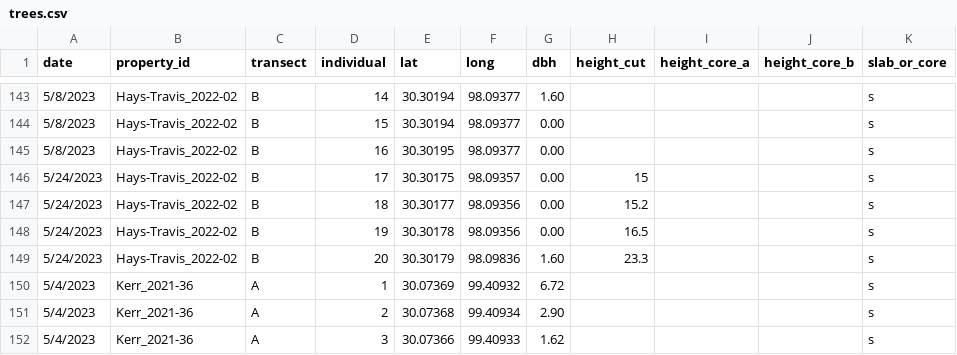
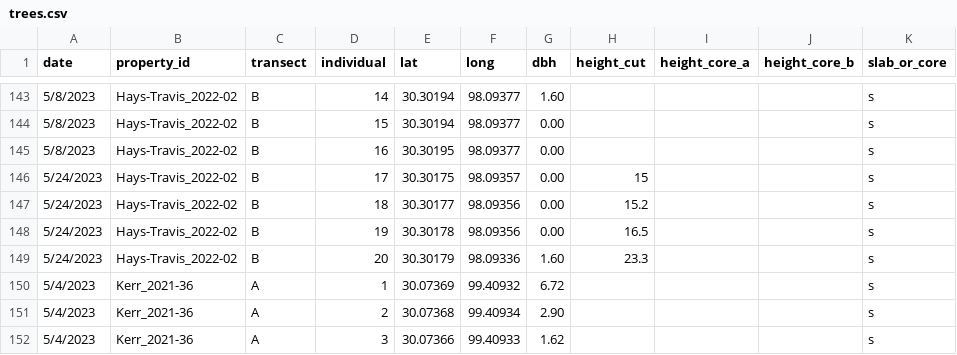
Before and after one commit to schwilklab/juniperus-ashei-age-structure, a CSV file: data/trees.csv, drawn as a sheet; only a part is shown, gaps mark what is left out.

Commit message:
added dendrochronoly script and age structure sciprt with transect starts

```diff
--- a/data/trees.csv
+++ b/data/trees.csv
@@ -148,3 +148,3 @@ date,property_id,transect,individual,lat,long,dbh,height_cut,height_core_a,heigh
 5/24/2023,Hays-Travis_2022-02,B,19,30.30178,98.09356,0.00,16.5,,,s
-5/24/2023,Hays-Travis_2022-02,B,20,30.30179,98.09836,1.60,23.3,,,s
+5/24/2023,Hays-Travis_2022-02,B,20,30.30179,98.09336,1.60,23.3,,,s
 5/4/2023,Kerr_2021-36,A,1,30.07369,99.40932,6.72,,,,s
```
Also changed, not shown: 4 other files.
